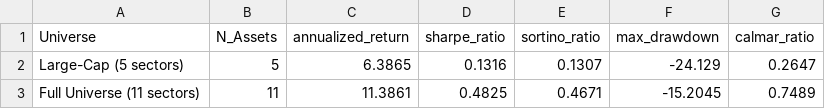
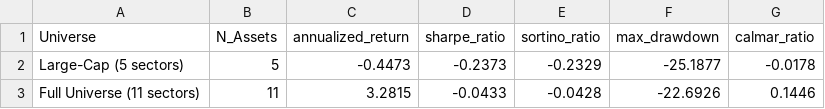
Before and after one commit to Emonlusk/Causal_finance, a CSV file: results/phase6_asset_universe.csv, drawn as a sheet.

```diff
--- a/results/phase6_asset_universe.csv
+++ b/results/phase6_asset_universe.csv
@@ -1,3 +1,3 @@
 Universe,N_Assets,annualized_return,sharpe_ratio,sortino_ratio,max_drawdown,calmar_ratio
-Large-Cap (5 sectors),5,6.3865,0.1316,0.1307,-24.129,0.2647
-Full Universe (11 sectors),11,11.3861,0.4825,0.4671,-15.2045,0.7489
+Large-Cap (5 sectors),5,-0.4473,-0.2373,-0.2329,-25.1877,-0.0178
+Full Universe (11 sectors),11,3.2815,-0.0433,-0.0428,-22.6926,0.1446
```
Also changed, not shown: results/phase5_ablation.csv, results/phase6_split_sensitivity.csv, 16 other files.
